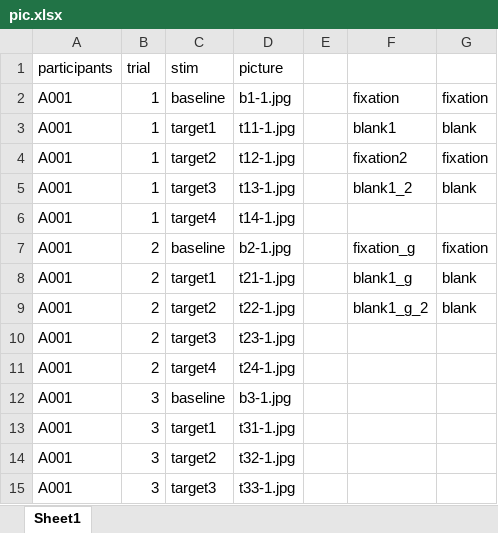
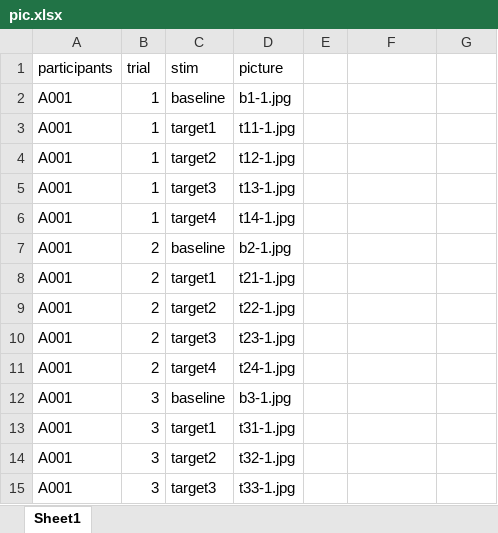
Before and after one commit to yajuandata/yajuan_phd, an Excel workbook: info/pic.xlsx, sheet Sheet1, drawn as a sheet; only a part is shown; values as stored, in another font and other column widths than the file's, no borders; the diff names each change by its address in the sheet, - before the commit and + after, or states it on an @@ line.

```diff
--- a/info/pic.xlsx (sheet Sheet1)
+++ b/info/pic.xlsx (sheet Sheet1)
-F2: fixation
+F2: (empty)
-G2: fixation
+G2: (empty)
-F3: blank1
+F3: (empty)
-G3: blank
+G3: (empty)
-F4: fixation2
+F4: (empty)
-G4: fixation
+G4: (empty)
-F5: blank1_2
+F5: (empty)
-G5: blank
+G5: (empty)
-F7: fixation_g
+F7: (empty)
-G7: fixation
+G7: (empty)
-F8: blank1_g
+F8: (empty)
-G8:G9: blank
+G8:G9: (empty)
-F9: blank1_g_2
+F9: (empty)
```
Also changed, not shown: 1 other file.
